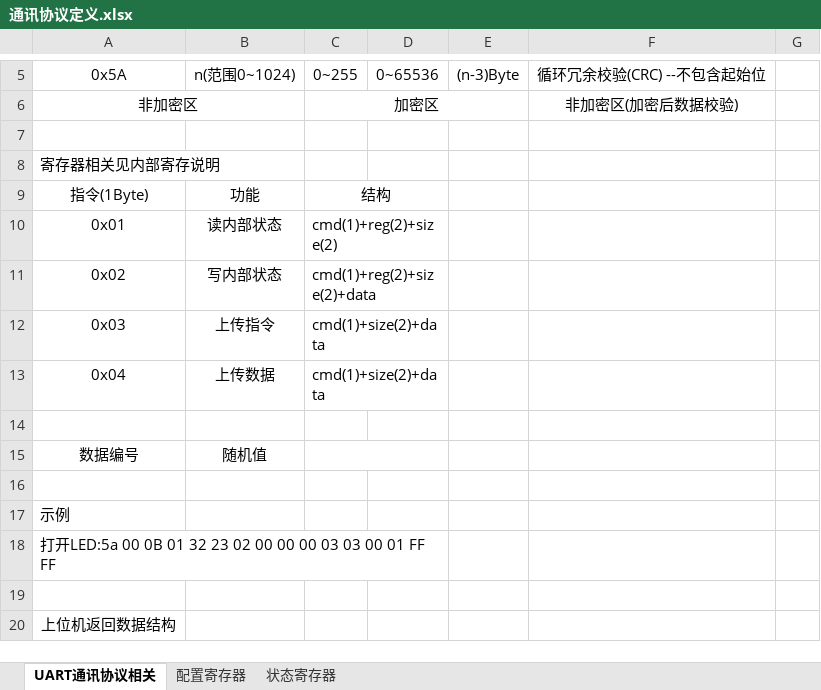
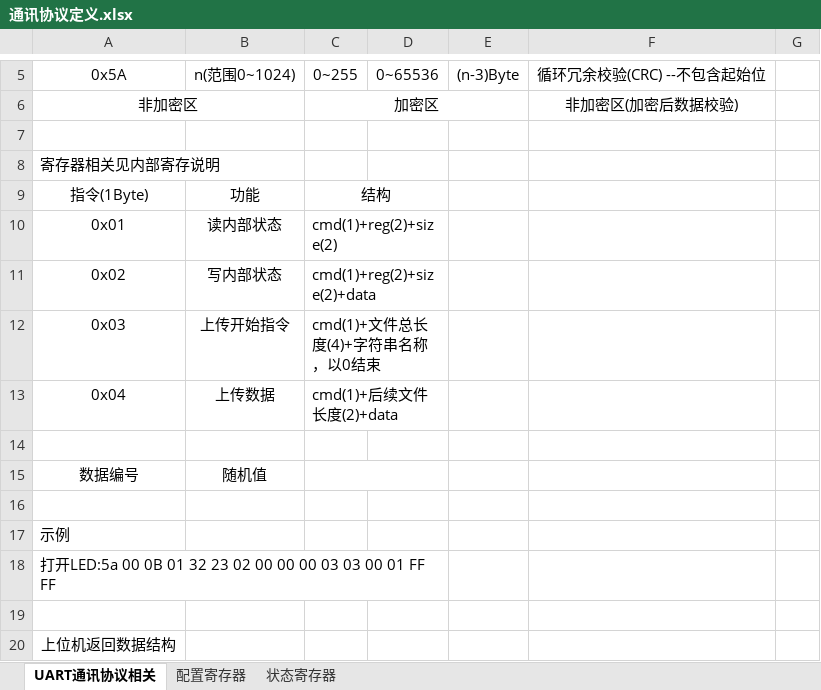
Before and after one commit to zc110747/remote_manage, an Excel workbook: document/通讯协议定义.xlsx, sheet UART通讯协议相关, drawn as a sheet; only a part is shown, gaps mark what is left out; values as stored, in another font and other column widths than the file's, no borders; the diff names each change by its address in the sheet, - before the commit and + after, or states it on an @@ line.

```diff
--- a/document/通讯协议定义.xlsx (sheet UART通讯协议相关)
+++ b/document/通讯协议定义.xlsx (sheet UART通讯协议相关)
-B12: 上传指令
+B12: 上传开始指令
-C12: cmd(1)+size(2)+data
+C12: cmd(1)+文件总长度(4)+字符串名称，以0结束
-C13: cmd(1)+size(2)+data
+C13: cmd(1)+后续文件长度(2)+data
```
Also changed, not shown: 51 other files.
